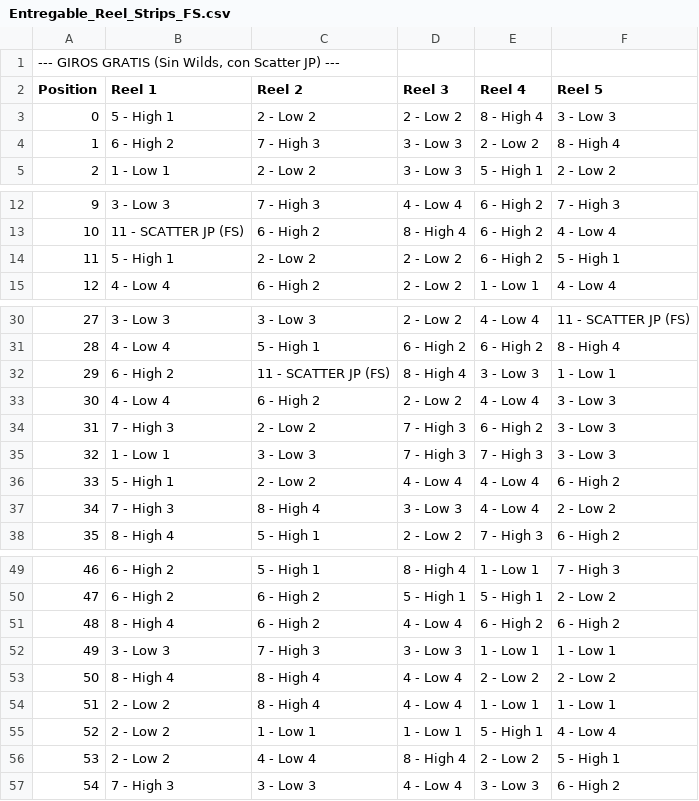
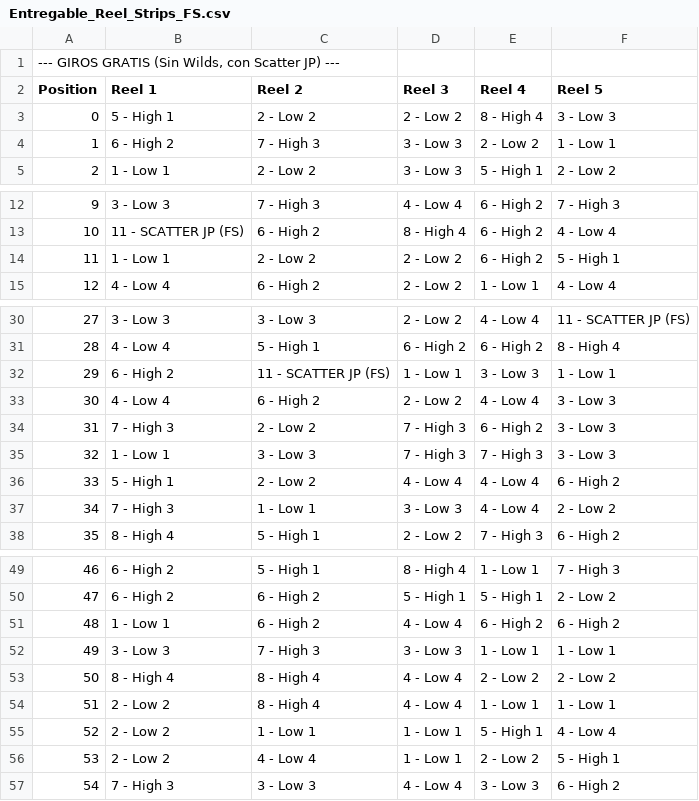
Before and after one commit to Luguin8/SlotsPython, a CSV file: 01_Excels_Rieles_Pagos/Entregable_Reel_Strips_FS.csv, drawn as a sheet; only a part is shown, gaps mark what is left out; the diff covers the shown part only.

```diff
--- a/01_Excels_Rieles_Pagos/Entregable_Reel_Strips_FS.csv
+++ b/01_Excels_Rieles_Pagos/Entregable_Reel_Strips_FS.csv
@@ -3,3 +3,3 @@ Position;Reel 1;Reel 2;Reel 3;Reel 4;Reel 5
 0;5 - High 1;2 - Low 2;2 - Low 2;8 - High 4;3 - Low 3
-1;6 - High 2;7 - High 3;3 - Low 3;2 - Low 2;8 - High 4
+1;6 - High 2;7 - High 3;3 - Low 3;2 - Low 2;1 - Low 1
 2;1 - Low 1;2 - Low 2;3 - Low 3;5 - High 1;2 - Low 2
@@ -13,3 +13,3 @@ Position;Reel 1;Reel 2;Reel 3;Reel 4;Reel 5
 10;11 - SCATTER JP (FS);6 - High 2;8 - High 4;6 - High 2;4 - Low 4
-11;5 - High 1;2 - Low 2;2 - Low 2;6 - High 2;5 - High 1
+11;1 - Low 1;2 - Low 2;2 - Low 2;6 - High 2;5 - High 1
 12;4 - Low 4;6 - High 2;2 - Low 2;1 - Low 1;4 - Low 4
@@ -31,3 +31,3 @@ Position;Reel 1;Reel 2;Reel 3;Reel 4;Reel 5
 28;4 - Low 4;5 - High 1;6 - High 2;6 - High 2;8 - High 4
-29;6 - High 2;11 - SCATTER JP (FS);8 - High 4;3 - Low 3;1 - Low 1
+29;6 - High 2;11 - SCATTER JP (FS);1 - Low 1;3 - Low 3;1 - Low 1
 30;4 - Low 4;6 - High 2;2 - Low 2;4 - Low 4;3 - Low 3
@@ -36,3 +36,3 @@ Position;Reel 1;Reel 2;Reel 3;Reel 4;Reel 5
 33;5 - High 1;2 - Low 2;4 - Low 4;4 - Low 4;6 - High 2
-34;7 - High 3;8 - High 4;3 - Low 3;4 - Low 4;2 - Low 2
+34;7 - High 3;1 - Low 1;3 - Low 3;4 - Low 4;2 - Low 2
 35;8 - High 4;5 - High 1;2 - Low 2;7 - High 3;6 - High 2
@@ -50,3 +50,3 @@ Position;Reel 1;Reel 2;Reel 3;Reel 4;Reel 5
 47;6 - High 2;6 - High 2;5 - High 1;5 - High 1;2 - Low 2
-48;8 - High 4;6 - High 2;4 - Low 4;6 - High 2;6 - High 2
+48;1 - Low 1;6 - High 2;4 - Low 4;6 - High 2;6 - High 2
 49;3 - Low 3;7 - High 3;3 - Low 3;1 - Low 1;1 - Low 1
@@ -55,3 +55,3 @@ Position;Reel 1;Reel 2;Reel 3;Reel 4;Reel 5
 52;2 - Low 2;1 - Low 1;1 - Low 1;5 - High 1;4 - Low 4
-53;2 - Low 2;4 - Low 4;8 - High 4;2 - Low 2;5 - High 1
+53;2 - Low 2;4 - Low 4;1 - Low 1;2 - Low 2;5 - High 1
 54;7 - High 3;3 - Low 3;4 - Low 4;3 - Low 3;6 - High 2
```
Also changed, not shown: 2 edited cells elsewhere in this file, 3 other files.
